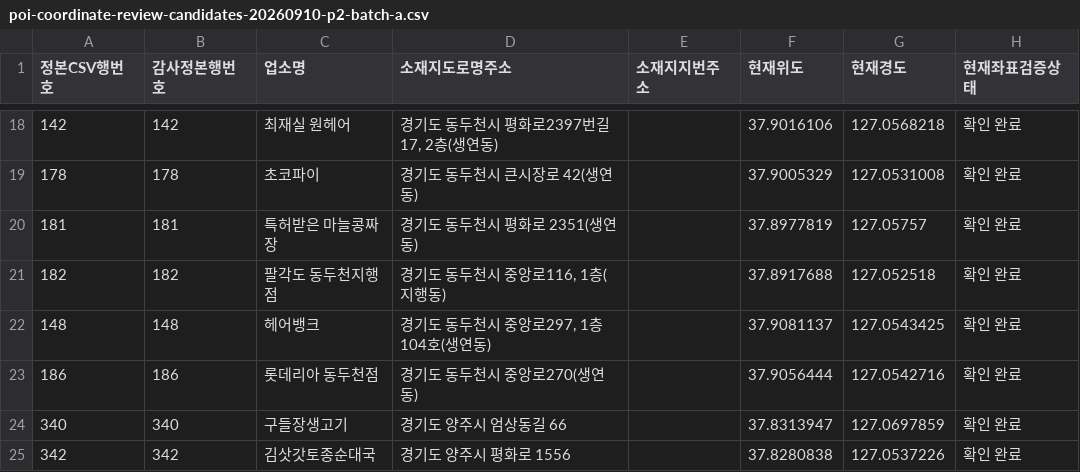
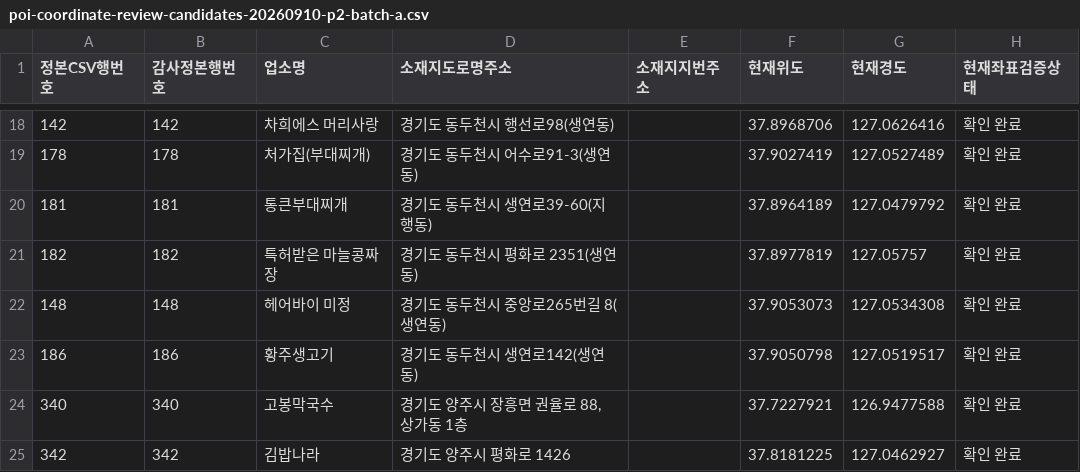
Before and after one commit to jelleoo/MILIMAP, a CSV file: data/canonical/reports/poi-coordinate-review-candidates-20260910-p2-batch-a.csv, drawn as a sheet; only a part is shown, gaps mark what is left out; the diff covers the shown part only; the diff names each change by its address in the sheet, - before the commit and + after, or states it on an @@ line.

```diff
--- a/data/canonical/reports/poi-coordinate-review-candidates-20260910-p2-batch-a.csv
+++ b/data/canonical/reports/poi-coordinate-review-candidates-20260910-p2-batch-a.csv
-C18 (업소명): 최재실 원헤어
+C18 (업소명): 차희에스 머리사랑
-D18 (소재지도로명주소): 경기도 동두천시 평화로2397번길 17, 2층(생연동)
+D18 (소재지도로명주소): 경기도 동두천시 행선로98(생연동)
-F18 (현재위도): 37.9016106
+F18 (현재위도): 37.8968706
-G18 (현재경도): 127.0568218
+G18 (현재경도): 127.0626416
-C19 (업소명): 초코파이
+C19 (업소명): 처가집(부대찌개)
-D19 (소재지도로명주소): 경기도 동두천시 큰시장로 42(생연동)
+D19 (소재지도로명주소): 경기도 동두천시 어수로91-3(생연동)
-F19 (현재위도): 37.9005329
+F19 (현재위도): 37.9027419
-G19 (현재경도): 127.0531008
+G19 (현재경도): 127.0527489
-C20 (업소명): 특허받은 마늘콩짜장
+C20 (업소명): 통큰부대찌개
-D20 (소재지도로명주소): 경기도 동두천시 평화로 2351(생연동)
+D20 (소재지도로명주소): 경기도 동두천시 생연로39-60(지행동)
-F20 (현재위도): 37.8977819
+F20 (현재위도): 37.8964189
-G20 (현재경도): 127.05757
+G20 (현재경도): 127.0479792
-C21 (업소명): 팔각도 동두천지행점
+C21 (업소명): 특허받은 마늘콩짜장
-D21 (소재지도로명주소): 경기도 동두천시 중앙로116, 1층(지행동)
+D21 (소재지도로명주소): 경기도 동두천시 평화로 2351(생연동)
-F21 (현재위도): 37.8917688
+F21 (현재위도): 37.8977819
-G21 (현재경도): 127.052518
+G21 (현재경도): 127.05757
-C22 (업소명): 헤어뱅크
+C22 (업소명): 헤어바이 미정
-D22 (소재지도로명주소): 경기도 동두천시 중앙로297, 1층 104호(생연동)
+D22 (소재지도로명주소): 경기도 동두천시 중앙로265번길 8(생연동)
-F22 (현재위도): 37.9081137
+F22 (현재위도): 37.9053073
-G22 (현재경도): 127.0543425
+G22 (현재경도): 127.0534308
-C23 (업소명): 롯데리아 동두천점
+C23 (업소명): 황주생고기
-D23 (소재지도로명주소): 경기도 동두천시 중앙로270(생연동)
+D23 (소재지도로명주소): 경기도 동두천시 생연로142(생연동)
-F23 (현재위도): 37.9056444
+F23 (현재위도): 37.9050798
-G23 (현재경도): 127.0542716
+G23 (현재경도): 127.0519517
-C24 (업소명): 구들장생고기
+C24 (업소명): 고봉막국수
-D24 (소재지도로명주소): 경기도 양주시 엄상동길 66
+D24 (소재지도로명주소): 경기도 양주시 장흥면 권율로 88, 상가동 1층
-F24 (현재위도): 37.8313947
+F24 (현재위도): 37.7227921
-G24 (현재경도): 127.0697859
+G24 (현재경도): 126.9477588
-C25 (업소명): 김삿갓토종순대국
+C25 (업소명): 김밥나라
-D25 (소재지도로명주소): 경기도 양주시 평화로 1556
+D25 (소재지도로명주소): 경기도 양주시 평화로 1426
-F25 (현재위도): 37.8280838
+F25 (현재위도): 37.8181225
-G25 (현재경도): 127.0537226
+G25 (현재경도): 127.0462927
```
Also changed, not shown: 80 edited cells elsewhere in this file, data/canonical/reports/poi-coordinate-review-candidates-20260910-p2-batch-b.csv, data/canonical/reports/poi-coordinate-review-candidates-20260910-p2-batch-c.csv, 1 other file.
